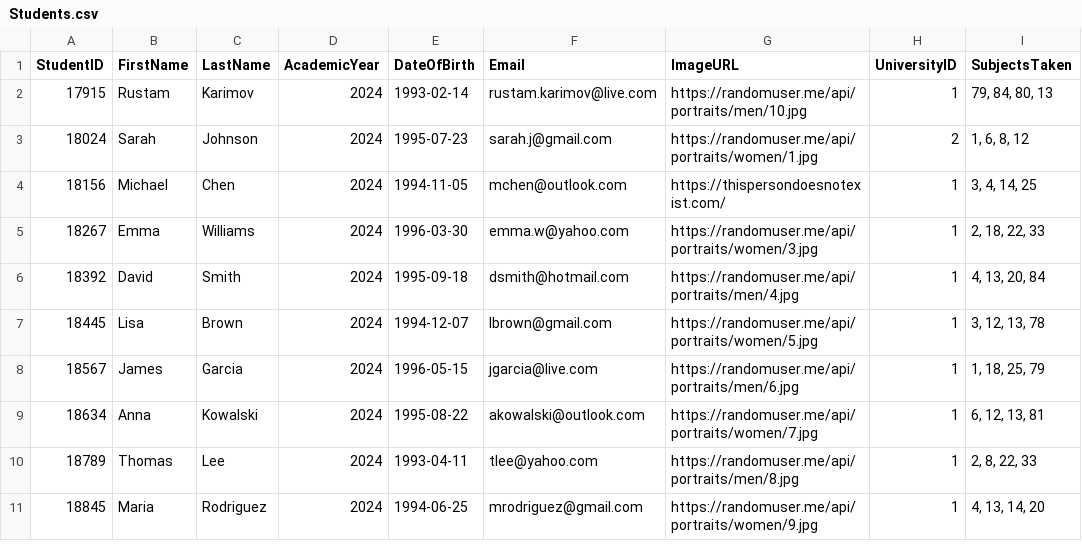
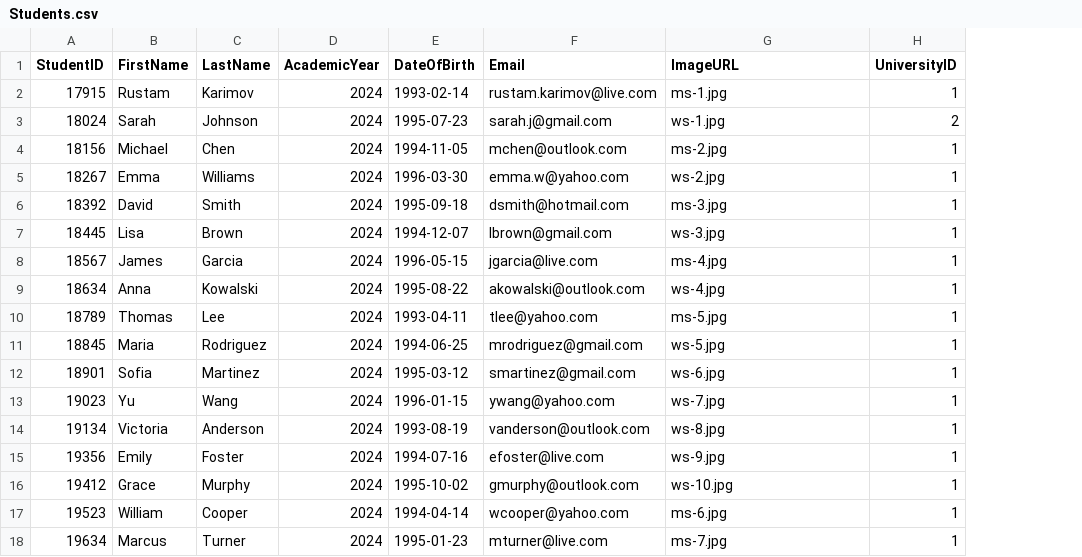
Before and after one commit to rustamPy/newreport, a CSV file: assets/Students.csv, drawn as a sheet; removed rows and columns are numbered as before the commit, all else as after; the diff names each change by its address in the sheet, - before the commit and + after, or states it on an @@ line.

```diff
--- a/assets/Students.csv
+++ b/assets/Students.csv
-column I (SubjectsTaken), rows 2-11: 79, 84, 80, 13 | 1, 6, 8, 12 | 3, 4, 14, 25 | 2, 18, 22, 33 | 4, 13, 20, 84 | 3, 12, 13, 78 | 1, 18, 25, 79 | 6, 12, 13, 81 | 2, 8, 22, 33 | 4, 13, 14, 20
-G2 (ImageURL): https://randomuser.me/api/portraits/men/10.jpg
+G2 (ImageURL): ms-1.jpg
-G3 (ImageURL): https://randomuser.me/api/portraits/women/1.jpg
+G3 (ImageURL): ws-1.jpg
-G4 (ImageURL): https://thispersondoesnotexist.com/
+G4 (ImageURL): ms-2.jpg
-G5 (ImageURL): https://randomuser.me/api/portraits/women/3.jpg
+G5 (ImageURL): ws-2.jpg
-G6 (ImageURL): https://randomuser.me/api/portraits/men/4.jpg
+G6 (ImageURL): ms-3.jpg
-G7 (ImageURL): https://randomuser.me/api/portraits/women/5.jpg
+G7 (ImageURL): ws-3.jpg
-G8 (ImageURL): https://randomuser.me/api/portraits/men/6.jpg
+G8 (ImageURL): ms-4.jpg
-G9 (ImageURL): https://randomuser.me/api/portraits/women/7.jpg
+G9 (ImageURL): ws-4.jpg
-G10 (ImageURL): https://randomuser.me/api/portraits/men/8.jpg
+G10 (ImageURL): ms-5.jpg
-G11 (ImageURL): https://randomuser.me/api/portraits/women/9.jpg
+G11 (ImageURL): ws-5.jpg
+row 12: 18901 | Sofia | Martinez | 2024 | 1995-03-12 | smartinez@gmail.com | ws-6.jpg | 1
+row 13: 19023 | Yu | Wang | 2024 | 1996-01-15 | ywang@yahoo.com | ws-7.jpg | 1
+row 14: 19134 | Victoria | Anderson | 2024 | 1993-08-19 | vanderson@outlook.com | ws-8.jpg | 1
+row 15: 19356 | Emily | Foster | 2024 | 1994-07-16 | efoster@live.com | ws-9.jpg | 1
+row 16: 19412 | Grace | Murphy | 2024 | 1995-10-02 | gmurphy@outlook.com | ws-10.jpg | 1
+row 17: 19523 | William | Cooper | 2024 | 1994-04-14 | wcooper@yahoo.com | ms-6.jpg | 1
+row 18: 19634 | Marcus | Turner | 2024 | 1995-01-23 | mturner@live.com | ms-7.jpg | 1
```
Also changed, not shown: assets/Exams.csv, assets/Grades.csv, 39 other files.
